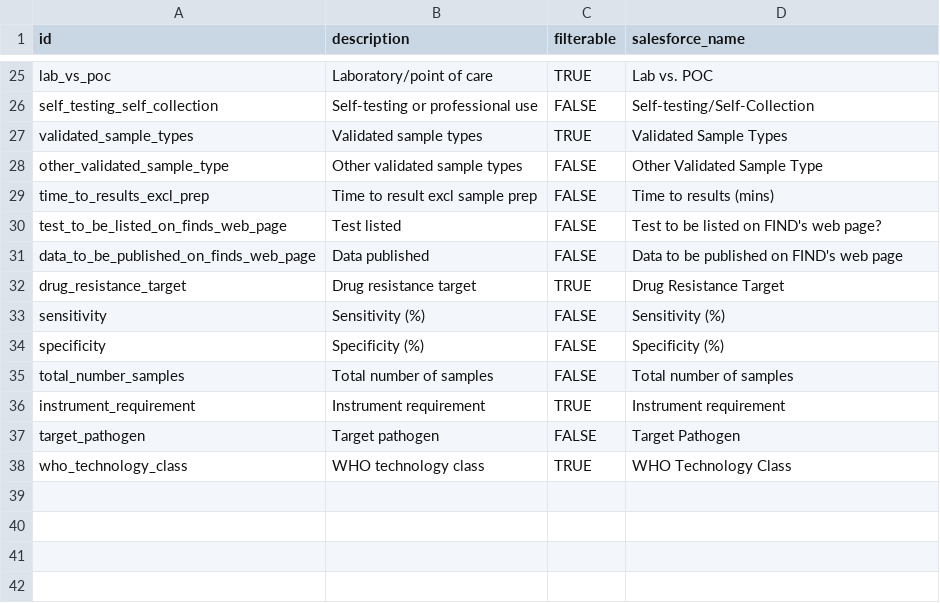
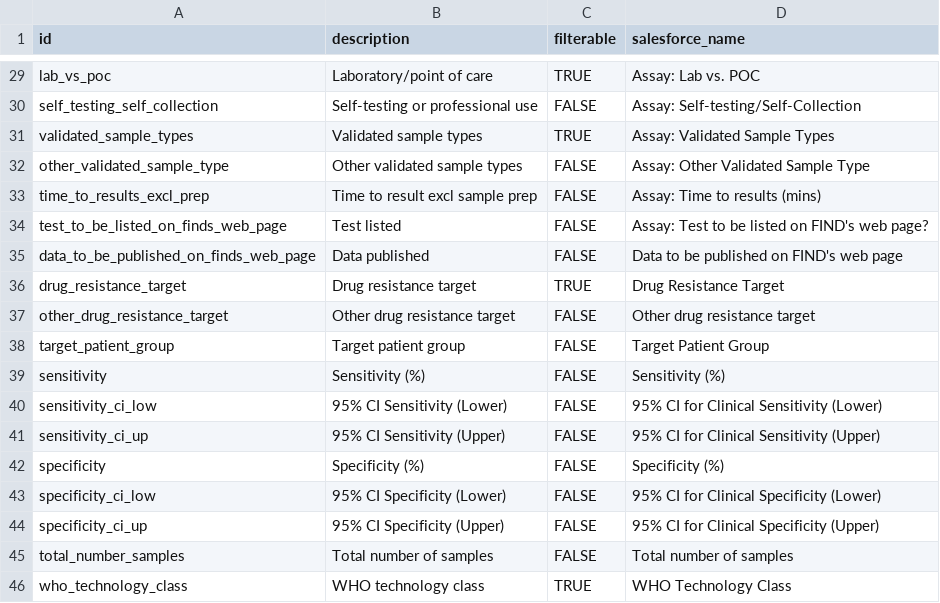
Before and after one commit to finddx/FINDtestdirData, a CSV file: data/tb/tb_testdir_meta_cols.csv, drawn as a sheet; only a part is shown, gaps mark what is left out; removed rows and columns are numbered as before the commit, all else as after; the diff covers the shown part only; the diff names each change by its address in the sheet, - before the commit and + after, or states it on an @@ line.

```diff
--- a/data/tb/tb_testdir_meta_cols.csv
+++ b/data/tb/tb_testdir_meta_cols.csv
-D29 (salesforce_name): Lab vs. POC
+D29 (salesforce_name): Assay: Lab vs. POC
-D30 (salesforce_name): Self-testing/Self-Collection
+D30 (salesforce_name): Assay: Self-testing/Self-Collection
-D31 (salesforce_name): Validated Sample Types
+D31 (salesforce_name): Assay: Validated Sample Types
-D32 (salesforce_name): Other Validated Sample Type
+D32 (salesforce_name): Assay: Other Validated Sample Type
-D33 (salesforce_name): Time to results (mins)
+D33 (salesforce_name): Assay: Time to results (mins)
-D34 (salesforce_name): Test to be listed on FIND's web page?
+D34 (salesforce_name): Assay: Test to be listed on FIND's web page?
+row 37: other_drug_resistance_target | Other drug resistance target | FALSE | Other drug resistance target
+row 38: target_patient_group | Target patient group | FALSE | Target Patient Group
+row 40: sensitivity_ci_low | 95% CI Sensitivity (Lower) | FALSE | 95% CI for Clinical Sensitivity (Lower)
+row 41: sensitivity_ci_up | 95% CI Sensitivity (Upper) | FALSE | 95% CI for Clinical Sensitivity (Upper)
+row 43: specificity_ci_low | 95% CI Specificity (Lower) | FALSE | 95% CI for Clinical Specificity (Lower)
+row 44: specificity_ci_up | 95% CI Specificity (Upper) | FALSE | 95% CI for Clinical Specificity (Upper)
-row 36: instrument_requirement | Instrument requirement | TRUE | Instrument requirement
-row 37: target_pathogen | Target pathogen | FALSE | Target Pathogen
```
Also changed, not shown: 4 added rows and 28 edited cells elsewhere in this file.
